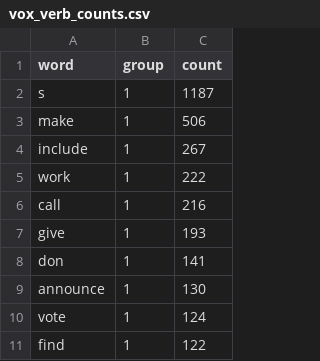
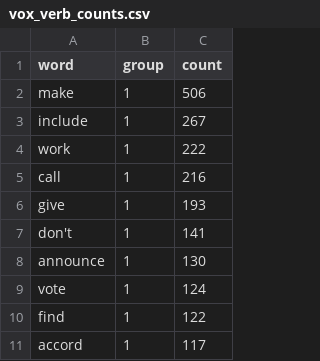
Before and after one commit to kfriis33/tech-data-viz, a CSV file: data/counts/verb_counts/vox_verb_counts.csv, drawn as a sheet; only a part is shown; the shorter side is filled out with more unchanged rows.

```diff
--- a/data/counts/verb_counts/vox_verb_counts.csv
+++ b/data/counts/verb_counts/vox_verb_counts.csv
@@ -1,3 +1,2 @@
 word,group,count
-s,1,1187
 make,1,506
@@ -7,3 +6,3 @@ call,1,216
 give,1,193
-don,1,141
+don't,1,141
 announce,1,130
```
Also changed, not shown: data/counts/adj_counts/ycomb_adj_counts.csv, 34 other files.
